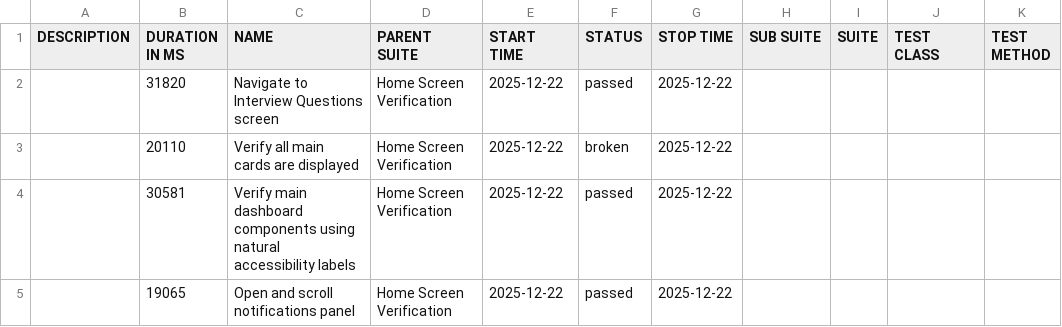
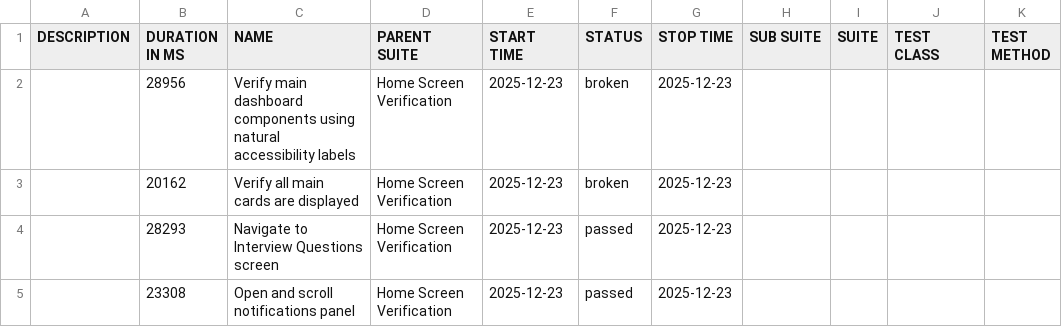
Before and after one commit to pr4bh4sh/BCACourseProgrammingPrivate, a CSV file: data/suites.csv, drawn as a sheet.

```diff
--- a/data/suites.csv
+++ b/data/suites.csv
@@ -1,5 +1,5 @@
 "DESCRIPTION","DURATION IN MS","NAME","PARENT SUITE","START TIME","STATUS","STOP TIME","SUB SUITE","SUITE","TEST CLASS","TEST METHOD"
-"","31820","Navigate to Interview Questions screen","Home Screen Verification","2025-12-22","passed","2025-12-22","","","",""
-"","20110","Verify all main cards are displayed","Home Screen Verification","2025-12-22","broken","2025-12-22","","","",""
-"","30581","Verify main dashboard components using natural accessibility labels","Home Screen Verification","2025-12-22","passed","2025-12-22","","","",""
-"","19065","Open and scroll notifications panel","Home Screen Verification","2025-12-22","passed","2025-12-22","","","",""
+"","28956","Verify main dashboard components using natural accessibility labels","Home Screen Verification","2025-12-23","broken","2025-12-23","","","",""
+"","20162","Verify all main cards are displayed","Home Screen Verification","2025-12-23","broken","2025-12-23","","","",""
+"","28293","Navigate to Interview Questions screen","Home Screen Verification","2025-12-23","passed","2025-12-23","","","",""
+"","23308","Open and scroll notifications panel","Home Screen Verification","2025-12-23","passed","2025-12-23","","","",""
```
Also changed, not shown: 42 other files.
